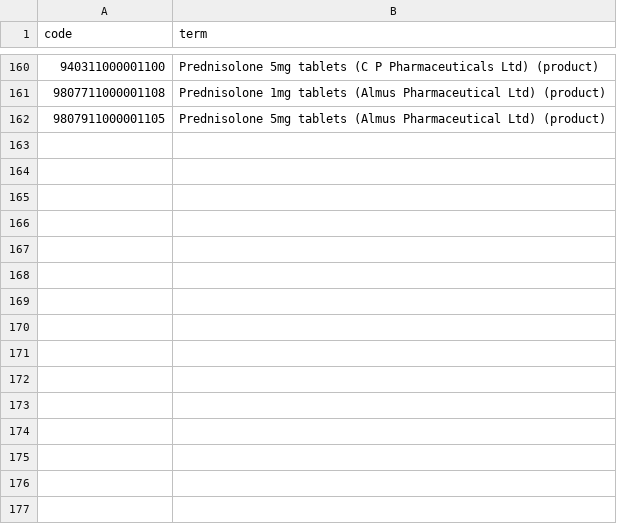
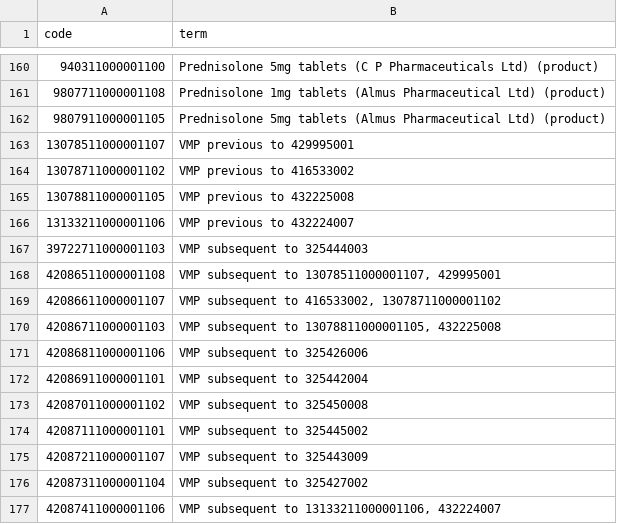
Before and after one commit to opensafely/FLUCATS, a CSV file: codelists/primis-covid19-vacc-uptake-astrxm2.csv, drawn as a sheet; only a part is shown, gaps mark what is left out; the diff names each change by its address in the sheet, - before the commit and + after, or states it on an @@ line.

```diff
--- a/codelists/primis-covid19-vacc-uptake-astrxm2.csv
+++ b/codelists/primis-covid19-vacc-uptake-astrxm2.csv
+row 163: 13078511000001107 | VMP previous to 429995001
+row 164: 13078711000001102 | VMP previous to 416533002
+row 165: 13078811000001105 | VMP previous to 432225008
+row 166: 13133211000001106 | VMP previous to 432224007
+row 167: 39722711000001103 | VMP subsequent to 325444003
+row 168: 42086511000001108 | VMP subsequent to 13078511000001107, 429995001
+row 169: 42086611000001107 | VMP subsequent to 416533002, 13078711000001102
+row 170: 42086711000001103 | VMP subsequent to 13078811000001105, 432225008
+row 171: 42086811000001106 | VMP subsequent to 325426006
+row 172: 42086911000001101 | VMP subsequent to 325442004
+row 173: 42087011000001102 | VMP subsequent to 325450008
+row 174: 42087111000001101 | VMP subsequent to 325445002
+row 175: 42087211000001107 | VMP subsequent to 325443009
+row 176: 42087311000001104 | VMP subsequent to 325427002
+row 177: 42087411000001106 | VMP subsequent to 13133211000001106, 432224007
```
Also changed, not shown: codelists/opensafely-ace-inhibitor-medications.csv, codelists/opensafely-statin-medication.csv, 3 other files.
